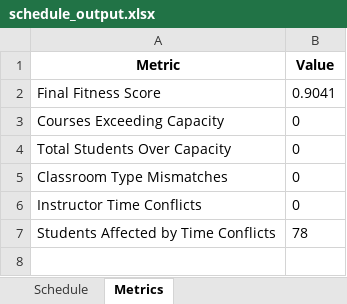
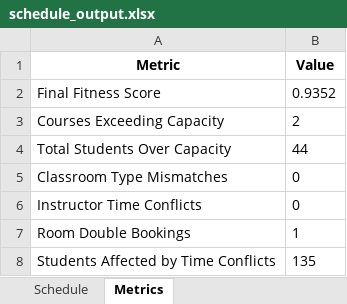
Before and after one commit to BatuhanElitok/GA_Schedule, an Excel workbook: schedule_output.xlsx, sheet Metrics, drawn as a sheet; values as stored, in another font and other column widths than the file's, no borders; addresses are those after the commit; the diff names each change by its address in the sheet, - before the commit and + after, or states it on an @@ line.

```diff
--- a/schedule_output.xlsx (sheet Metrics)
+++ b/schedule_output.xlsx (sheet Metrics)
-B2 (Value): 0.9041
+B2 (Value): 0.9352
-B3 (Value): 0
+B3 (Value): 2
-B4 (Value): 0
+B4 (Value): 44
+row 7: Room Double Bookings | 1
-B8 (Value): 78
+B8 (Value): 135
```
Also changed, not shown: sheet Schedule, school_input_data.xlsx, 5 other files.
